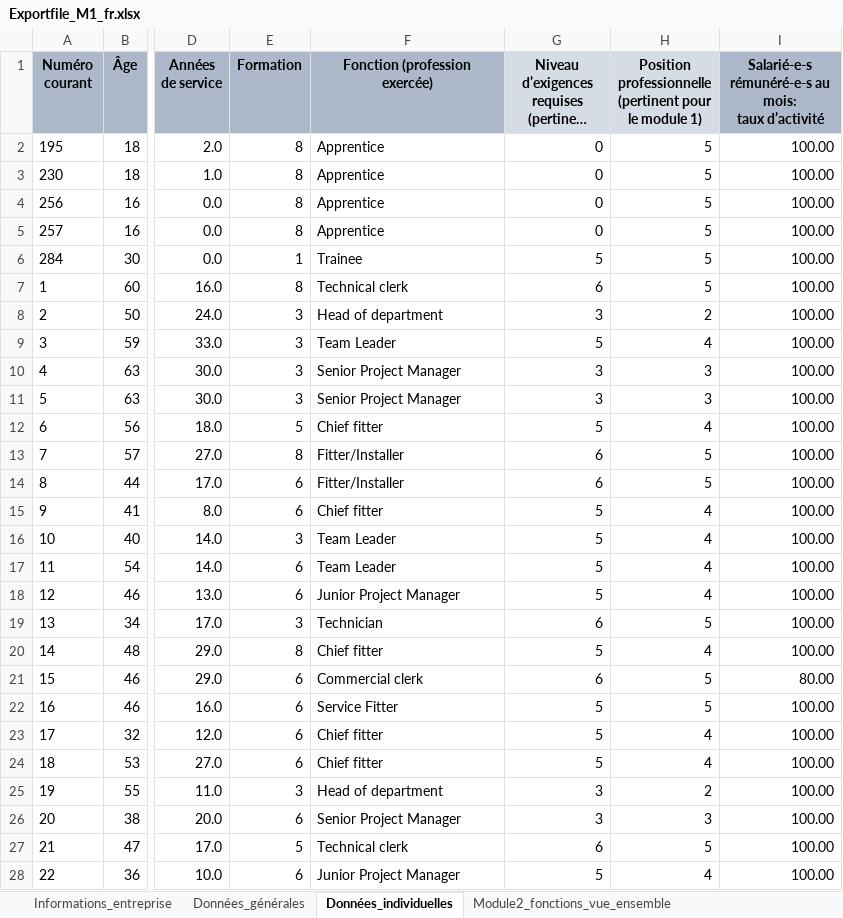
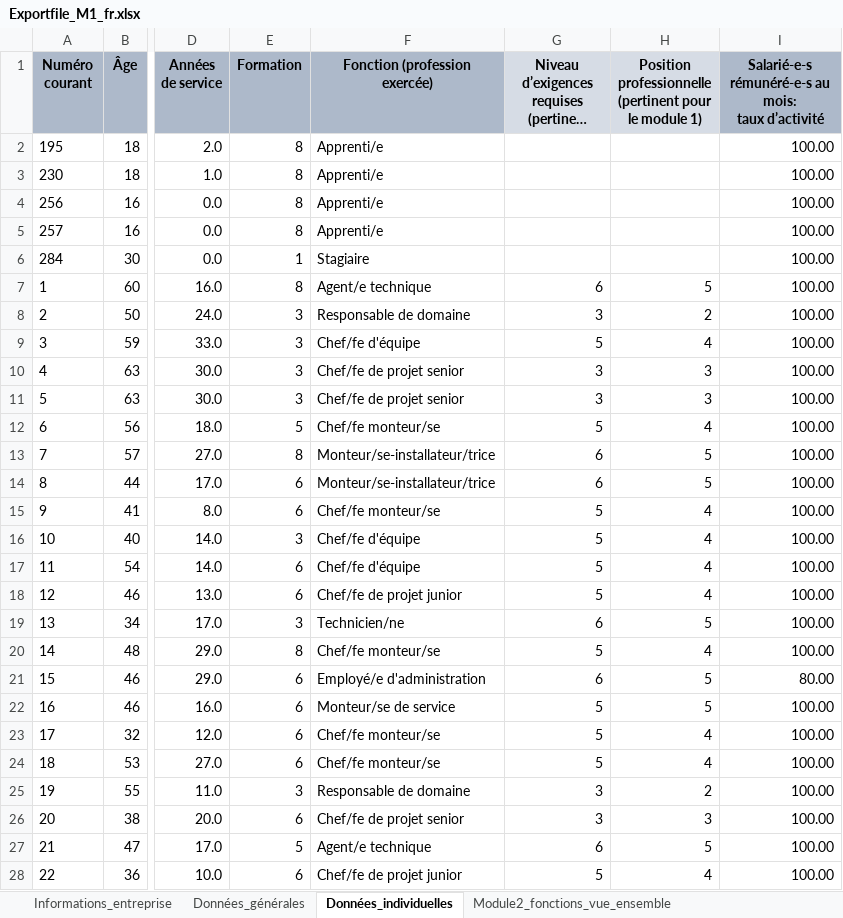
Before and after one commit to admin-ebg/logib, an Excel workbook: data-raw/Exportfile_M1_fr.xlsx, sheet Données_individuelles, drawn as a sheet; only a part is shown, gaps mark what is left out; long unchanged cells end in …; values as stored, in another font and other column widths than the file's, no borders; the diff covers the shown part only; the diff names each change by its address in the sheet, - before the commit and + after, or states it on an @@ line.

```diff
--- a/data-raw/Exportfile_M1_fr.xlsx (sheet Données_individuelles)
+++ b/data-raw/Exportfile_M1_fr.xlsx (sheet Données_individuelles)
-F2:F5 (Fonction (profession exercée)): Apprentice
+F2:F5 (Fonction (profession exercée)): Apprenti/e
-G2:G5: 0
+G2:G5: (empty)
-H2:H6: 5
+H2:H6: (empty)
-F6 (Fonction (profession exercée)): Trainee
+F6 (Fonction (profession exercée)): Stagiaire
-G6: 5
+G6: (empty)
-F7 (Fonction (profession exercée)): Technical clerk
+F7 (Fonction (profession exercée)): Agent/e technique
-F8 (Fonction (profession exercée)): Head of department
+F8 (Fonction (profession exercée)): Responsable de domaine
-F9 (Fonction (profession exercée)): Team Leader
+F9 (Fonction (profession exercée)): Chef/fe d'équipe
-F10:F11 (Fonction (profession exercée)): Senior Project Manager
+F10:F11 (Fonction (profession exercée)): Chef/fe de projet senior
-F12 (Fonction (profession exercée)): Chief fitter
+F12 (Fonction (profession exercée)): Chef/fe monteur/se
-F13:F14 (Fonction (profession exercée)): Fitter/Installer
+F13:F14 (Fonction (profession exercée)): Monteur/se-installateur/trice
-F15 (Fonction (profession exercée)): Chief fitter
+F15 (Fonction (profession exercée)): Chef/fe monteur/se
-F16:F17 (Fonction (profession exercée)): Team Leader
+F16:F17 (Fonction (profession exercée)): Chef/fe d'équipe
-F18 (Fonction (profession exercée)): Junior Project Manager
+F18 (Fonction (profession exercée)): Chef/fe de projet junior
-F19 (Fonction (profession exercée)): Technician
+F19 (Fonction (profession exercée)): Technicien/ne
-F20 (Fonction (profession exercée)): Chief fitter
+F20 (Fonction (profession exercée)): Chef/fe monteur/se
-F21 (Fonction (profession exercée)): Commercial clerk
+F21 (Fonction (profession exercée)): Employé/e d'administration
-F22 (Fonction (profession exercée)): Service Fitter
+F22 (Fonction (profession exercée)): Monteur/se de service
-F23:F24 (Fonction (profession exercée)): Chief fitter
+F23:F24 (Fonction (profession exercée)): Chef/fe monteur/se
-F25 (Fonction (profession exercée)): Head of department
+F25 (Fonction (profession exercée)): Responsable de domaine
-F26 (Fonction (profession exercée)): Senior Project Manager
+F26 (Fonction (profession exercée)): Chef/fe de projet senior
-F27 (Fonction (profession exercée)): Technical clerk
+F27 (Fonction (profession exercée)): Agent/e technique
-F28 (Fonction (profession exercée)): Junior Project Manager
+F28 (Fonction (profession exercée)): Chef/fe de projet junior
```
Also changed, not shown: 248 edited cells elsewhere in this sheet, sheet Module2_fonctions_vue_ensemble, sheet Données_générales, data-raw/Example_data_sheet_M1.xlsx, data-raw/Exportfile_M1_de.xlsx, 8 other files.
